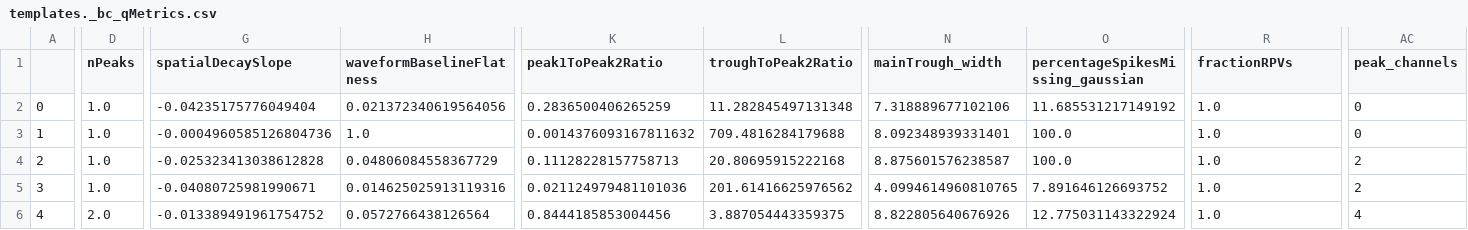
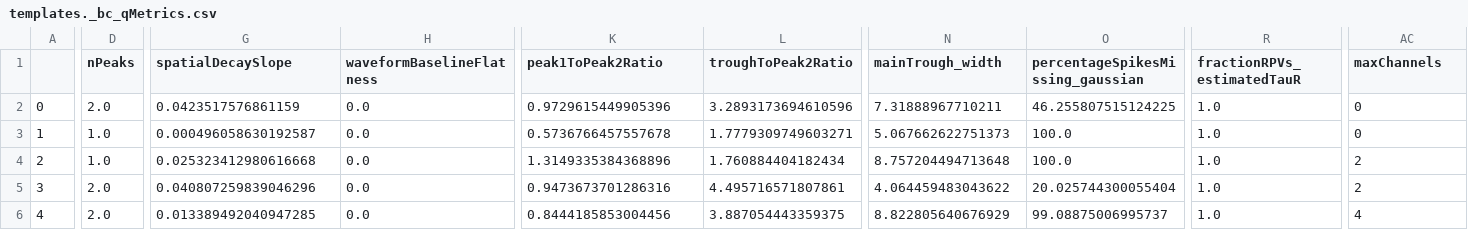
Before and after one commit to Julie-Fabre/bombcell, a CSV file: pyBombCell/Demos/toy_data/bombcell/templates._bc_qMetrics.csv, drawn as a sheet; only a part is shown, gaps mark what is left out; the diff covers the shown part only; the diff names each change by its address in the sheet, - before the commit and + after, or states it on an @@ line.

Commit message:
ephys propertied and cell type classificatio

```diff
--- a/pyBombCell/Demos/toy_data/bombcell/templates._bc_qMetrics.csv
+++ b/pyBombCell/Demos/toy_data/bombcell/templates._bc_qMetrics.csv
-R1: fractionRPVs
+R1: fractionRPVs_estimatedTauR
-AC1: peak_channels
+AC1: maxChannels
-D2 (nPeaks): 1.0
+D2 (nPeaks): 2.0
-G2 (spatialDecaySlope): -0.04235175776049404
+G2 (spatialDecaySlope): 0.0423517576861159
-H2 (waveformBaselineFlatness): 0.021372340619564056
+H2 (waveformBaselineFlatness): 0.0
-K2 (peak1ToPeak2Ratio): 0.2836500406265259
+K2 (peak1ToPeak2Ratio): 0.9729615449905396
-L2 (troughToPeak2Ratio): 11.282845497131348
+L2 (troughToPeak2Ratio): 3.2893173694610596
-N2 (mainTrough_width): 7.318889677102106
+N2 (mainTrough_width): 7.31888967710211
-O2 (percentageSpikesMissing_gaussian): 11.685531217149192
+O2 (percentageSpikesMissing_gaussian): 46.255807515124225
-G3 (spatialDecaySlope): -0.0004960585126804736
+G3 (spatialDecaySlope): 0.000496058630192587
-H3 (waveformBaselineFlatness): 1.0
+H3 (waveformBaselineFlatness): 0.0
-K3 (peak1ToPeak2Ratio): 0.0014376093167811632
+K3 (peak1ToPeak2Ratio): 0.5736766457557678
-L3 (troughToPeak2Ratio): 709.4816284179688
+L3 (troughToPeak2Ratio): 1.7779309749603271
-N3 (mainTrough_width): 8.092348939331401
+N3 (mainTrough_width): 5.067662622751373
-G4 (spatialDecaySlope): -0.025323413038612828
+G4 (spatialDecaySlope): 0.025323412980616668
-H4 (waveformBaselineFlatness): 0.04806084558367729
+H4 (waveformBaselineFlatness): 0.0
-K4 (peak1ToPeak2Ratio): 0.11128228157758713
+K4 (peak1ToPeak2Ratio): 1.3149335384368896
-L4 (troughToPeak2Ratio): 20.80695915222168
+L4 (troughToPeak2Ratio): 1.760884404182434
-N4 (mainTrough_width): 8.875601576238587
+N4 (mainTrough_width): 8.757204494713648
-D5 (nPeaks): 1.0
+D5 (nPeaks): 2.0
-G5 (spatialDecaySlope): -0.04080725981990671
+G5 (spatialDecaySlope): 0.040807259839046296
-H5 (waveformBaselineFlatness): 0.014625025913119316
+H5 (waveformBaselineFlatness): 0.0
-K5 (peak1ToPeak2Ratio): 0.021124979481101036
+K5 (peak1ToPeak2Ratio): 0.9473673701286316
-L5 (troughToPeak2Ratio): 201.61416625976562
+L5 (troughToPeak2Ratio): 4.495716571807861
-N5 (mainTrough_width): 4.0994614960810765
+N5 (mainTrough_width): 4.064459483043622
-O5 (percentageSpikesMissing_gaussian): 7.891646126693752
+O5 (percentageSpikesMissing_gaussian): 20.025744300055404
-G6 (spatialDecaySlope): -0.013389491961754752
+G6 (spatialDecaySlope): 0.013389492040947285
-H6 (waveformBaselineFlatness): 0.0572766438126564
+H6 (waveformBaselineFlatness): 0.0
-N6 (mainTrough_width): 8.822805640676926
+N6 (mainTrough_width): 8.822805640676929
-O6 (percentageSpikesMissing_gaussian): 12.775031143322924
+O6 (percentageSpikesMissing_gaussian): 99.08875006995737
```
Also changed, not shown: 61 edited cells elsewhere in this file, pyBombCell/Demos/toy_data/bombcell/cluster_mainTrough_width.tsv, pyBombCell/Demos/toy_data/bombcell/cluster_peak1ToPeak2Ratio.tsv, 25 other files.
